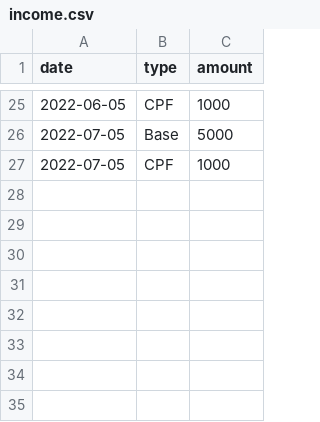
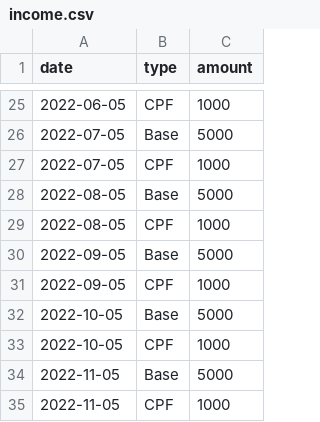
Before and after one commit to ashwinath/financials, a CSV file: financials/sample/income.csv, drawn as a sheet; only a part is shown, gaps mark what is left out.

```diff
--- a/financials/sample/income.csv
+++ b/financials/sample/income.csv
@@ -27 +27,9 @@ date,type,amount
 2022-07-05,CPF,1000
+2022-08-05,Base,5000
+2022-08-05,CPF,1000
+2022-09-05,Base,5000
+2022-09-05,CPF,1000
+2022-10-05,Base,5000
+2022-10-05,CPF,1000
+2022-11-05,Base,5000
+2022-11-05,CPF,1000
```
Also changed, not shown: financials/sample/assets.csv, financials/sample/expenses.csv, 1 other file.
